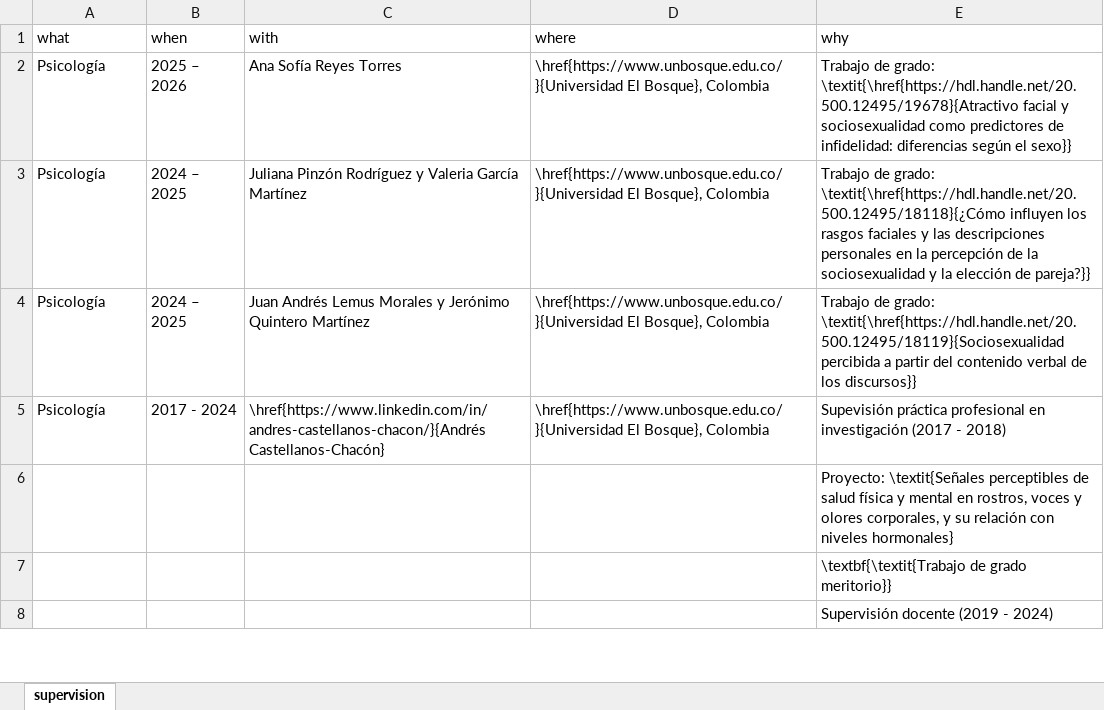
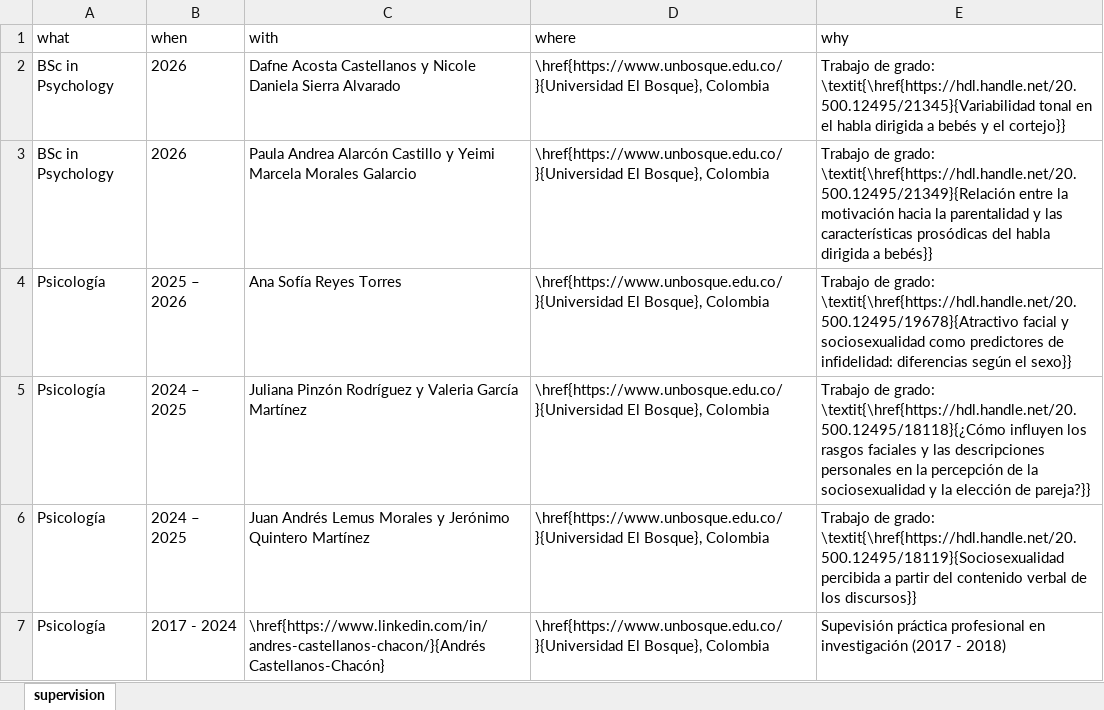
Before and after one commit to JDLeongomez/JDL_CV, an Excel workbook: data/supervision_pre_es.xlsx, sheet supervision, drawn as a sheet; only a part is shown; the shorter side is filled out with more unchanged rows; values as stored, in another font and other column widths than the file's, no borders; the diff names each change by its address in the sheet, - before the commit and + after, or states it on an @@ line.

Commit message:
handle URLs for TGPs 2026-2

```diff
--- a/data/supervision_pre_es.xlsx (sheet supervision)
+++ b/data/supervision_pre_es.xlsx (sheet supervision)
+row 2: BSc in Psychology | 2026 | Dafne Acosta Castellanos y Nicole Daniela Sierra Alvarado | \href{https://www.unbosque.edu.co/}{Universidad El Bosque}, Colombia | Trabajo de grado: \textit{\href{https://hdl.handle.net/20.500.12495/21345}{Variabilidad tonal en el habla dirigida a bebés y el cortejo}}
+row 3: BSc in Psychology | 2026 | Paula Andrea Alarcón Castillo y Yeimi Marcela Morales Galarcio | \href{https://www.unbosque.edu.co/}{Universidad El Bosque}, Colombia | Trabajo de grado: \textit{\href{https://hdl.handle.net/20.500.12495/21349}{Relación entre la motivación hacia la parentalidad y las características prosódicas del habla dirigida a bebés}}
```
Also changed, not shown: data/supervision_pre_en.xlsx, 13 other files.
